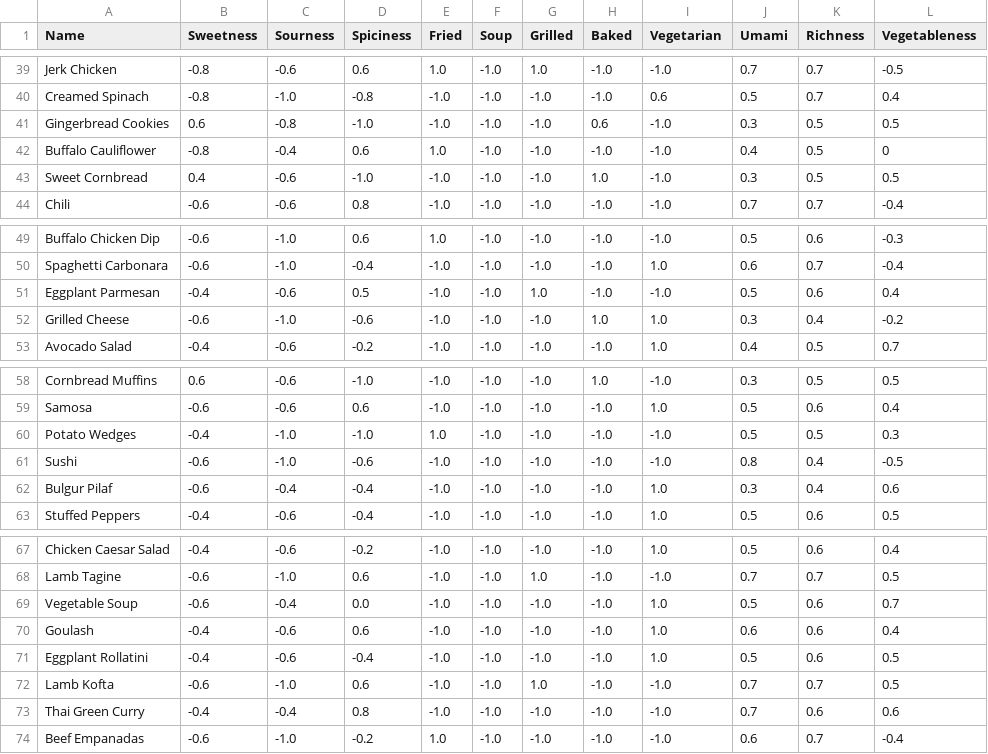
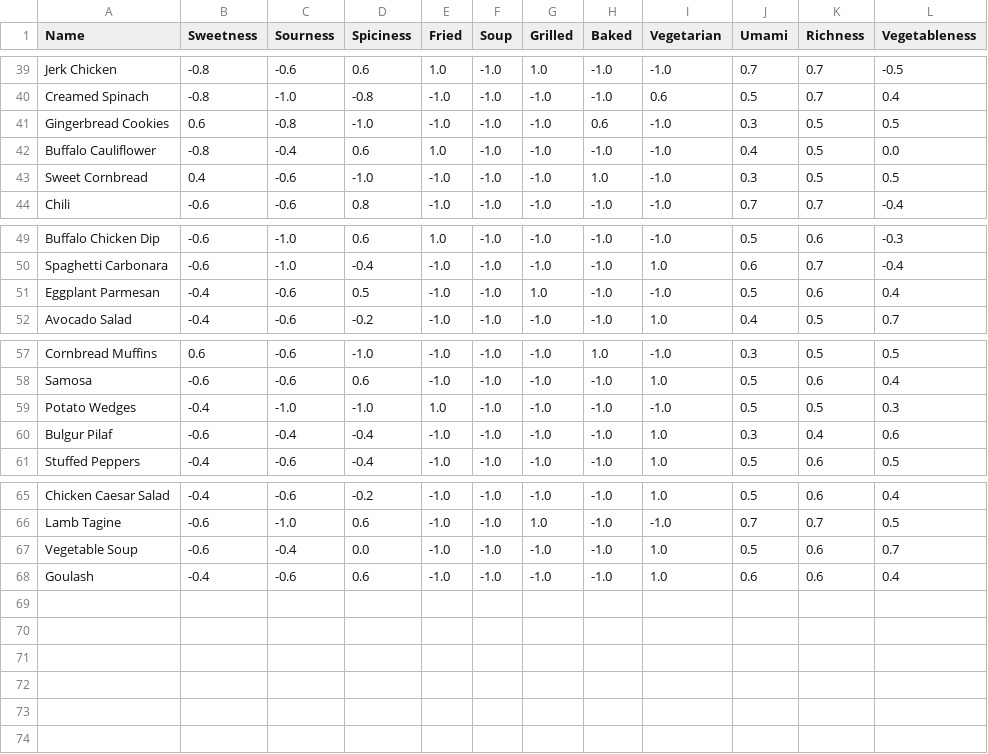
Before and after one commit to namsengi11/MenuChu, a CSV file: MVP/data.csv, drawn as a sheet; only a part is shown, gaps mark what is left out.

```diff
--- a/MVP/data.csv
+++ b/MVP/data.csv
@@ -41,3 +41,3 @@ Creamed Spinach,-0.8,-1.0,-0.8,-1.0,-1.0,-1.0,-1.0,0.6,0.5,0.7,0.4
 Gingerbread Cookies,0.6,-0.8,-1.0,-1.0,-1.0,-1.0,0.6,-1.0,0.3,0.5,0.5
-Buffalo Cauliflower,-0.8,-0.4,0.6,1.0,-1.0,-1.0,-1.0,-1.0,0.4,0.5,0
+Buffalo Cauliflower,-0.8,-0.4,0.6,1.0,-1.0,-1.0,-1.0,-1.0,0.4,0.5,0.0
 Sweet Cornbread,0.4,-0.6,-1.0,-1.0,-1.0,-1.0,1.0,-1.0,0.3,0.5,0.5
@@ -51,3 +51,2 @@ Spaghetti Carbonara,-0.6,-1.0,-0.4,-1.0,-1.0,-1.0,-1.0,1.0,0.6,0.7,-0.4
 Eggplant Parmesan,-0.4,-0.6,0.5,-1.0,-1.0,1.0,-1.0,-1.0,0.5,0.6,0.4
-Grilled Cheese,-0.6,-1.0,-0.6,-1.0,-1.0,-1.0,1.0,1.0,0.3,0.4,-0.2
 Avocado Salad,-0.4,-0.6,-0.2,-1.0,-1.0,-1.0,-1.0,1.0,0.4,0.5,0.7
@@ -60,3 +59,2 @@ Samosa,-0.6,-0.6,0.6,-1.0,-1.0,-1.0,-1.0,1.0,0.5,0.6,0.4
 Potato Wedges,-0.4,-1.0,-1.0,1.0,-1.0,-1.0,-1.0,-1.0,0.5,0.5,0.3
-Sushi,-0.6,-1.0,-0.6,-1.0,-1.0,-1.0,-1.0,-1.0,0.8,0.4,-0.5
 Bulgur Pilaf,-0.6,-0.4,-0.4,-1.0,-1.0,-1.0,-1.0,1.0,0.3,0.4,0.6
@@ -70,5 +68 @@ Vegetable Soup,-0.6,-0.4,0.0,-1.0,-1.0,-1.0,-1.0,1.0,0.5,0.6,0.7
 Goulash,-0.4,-0.6,0.6,-1.0,-1.0,-1.0,-1.0,1.0,0.6,0.6,0.4
-Eggplant Rollatini,-0.4,-0.6,-0.4,-1.0,-1.0,-1.0,-1.0,1.0,0.5,0.6,0.5
-Lamb Kofta,-0.6,-1.0,0.6,-1.0,-1.0,1.0,-1.0,-1.0,0.7,0.7,0.5
-Thai Green Curry,-0.4,-0.4,0.8,-1.0,-1.0,-1.0,-1.0,-1.0,0.7,0.6,0.6
-Beef Empanadas,-0.6,-1.0,-0.2,1.0,-1.0,-1.0,-1.0,-1.0,0.6,0.7,-0.4
```
Also changed, not shown: 4 other files.
